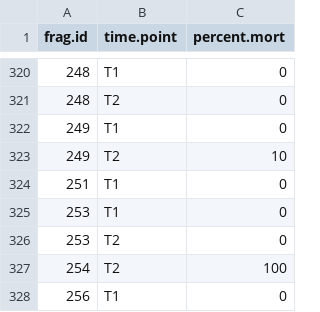
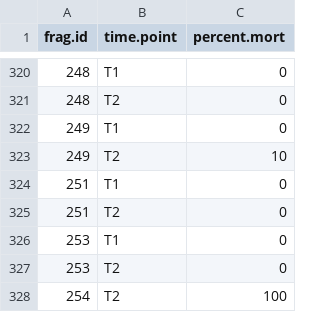
Before and after one commit to shaylematsuda/Mcap_CD_growth, a CSV file: partialMortality.csv, drawn as a sheet; only a part is shown, gaps mark what is left out; the shorter side is filled out with more unchanged rows; the diff names each change by its address in the sheet, - before the commit and + after, or states it on an @@ line.

```diff
--- a/partialMortality.csv
+++ b/partialMortality.csv
+row 325: 251 | T2 | 0
```
Also changed, not shown: all_data_cleaned.csv, 1 other file.
